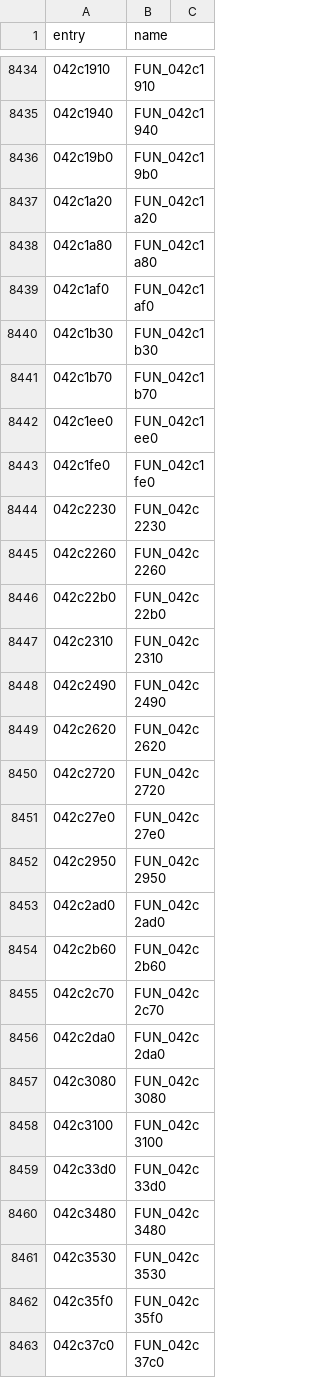
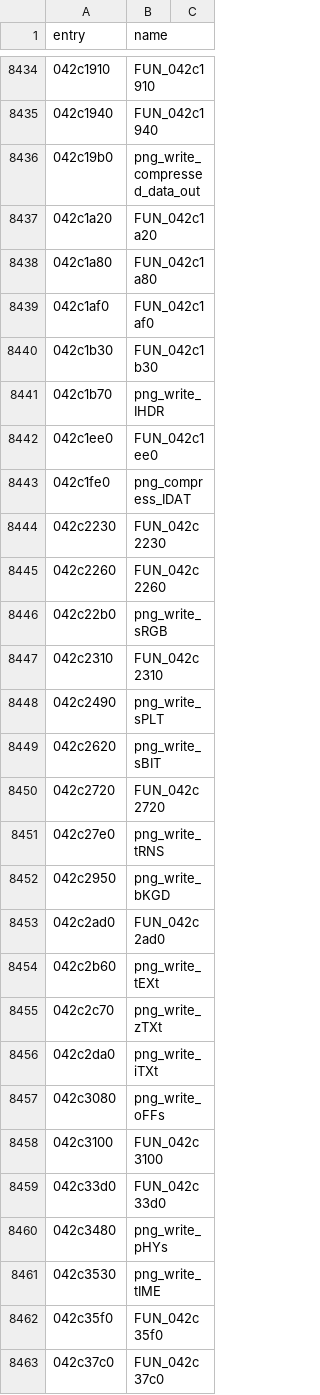
Before and after one commit to thegliffy/OpenRow2, a CSV file: seeds/functions.csv, drawn as a sheet; only a part is shown, gaps mark what is left out; the diff covers the shown part only.

Commit message:
Wave 210: pngwriter side + simple-API reader sweep vs v1.6.0; 33 names via gateway, read-back verified; scoreboard 4,923

```diff
--- a/seeds/functions.csv
+++ b/seeds/functions.csv
@@ -8435,3 +8435,3 @@ entry,name
 042c1940,FUN_042c1940
-042c19b0,FUN_042c19b0
+042c19b0,png_write_compressed_data_out
 042c1a20,FUN_042c1a20
@@ -8440,23 +8440,23 @@ entry,name
 042c1b30,FUN_042c1b30
-042c1b70,FUN_042c1b70
+042c1b70,png_write_IHDR
 042c1ee0,FUN_042c1ee0
-042c1fe0,FUN_042c1fe0
+042c1fe0,png_compress_IDAT
 042c2230,FUN_042c2230
 042c2260,FUN_042c2260
-042c22b0,FUN_042c22b0
+042c22b0,png_write_sRGB
 042c2310,FUN_042c2310
-042c2490,FUN_042c2490
-042c2620,FUN_042c2620
+042c2490,png_write_sPLT
+042c2620,png_write_sBIT
 042c2720,FUN_042c2720
-042c27e0,FUN_042c27e0
-042c2950,FUN_042c2950
+042c27e0,png_write_tRNS
+042c2950,png_write_bKGD
 042c2ad0,FUN_042c2ad0
-042c2b60,FUN_042c2b60
-042c2c70,FUN_042c2c70
-042c2da0,FUN_042c2da0
-042c3080,FUN_042c3080
+042c2b60,png_write_tEXt
+042c2c70,png_write_zTXt
+042c2da0,png_write_iTXt
+042c3080,png_write_oFFs
 042c3100,FUN_042c3100
 042c33d0,FUN_042c33d0
-042c3480,FUN_042c3480
-042c3530,FUN_042c3530
+042c3480,png_write_pHYs
+042c3530,png_write_tIME
 042c35f0,FUN_042c35f0
```
Also changed, not shown: 19 edited cells elsewhere in this file, 5 other files.
